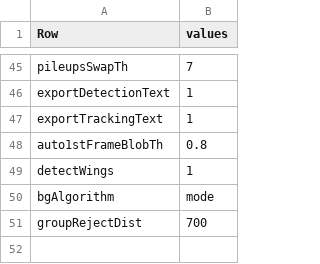
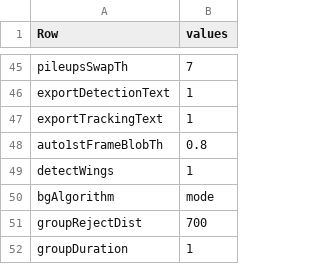
Before and after one commit to takuto-okuno-t5/tpro, a CSV file: TPro/etc/tproconfig.csv, drawn as a sheet; only a part is shown, gaps mark what is left out.

Commit message:
fixed group tracking number per fly.

```diff
--- a/TPro/etc/tproconfig.csv
+++ b/TPro/etc/tproconfig.csv
@@ -51 +51,2 @@ bgAlgorithm,mode
 groupRejectDist,700
+groupDuration,1
```
Also changed, not shown: 2 other files.
